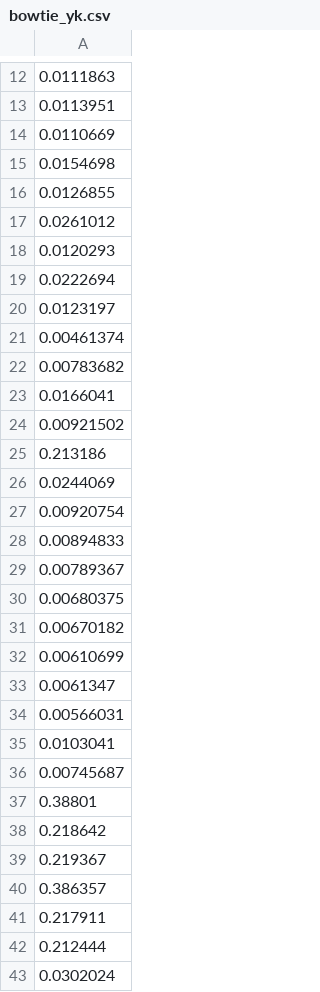
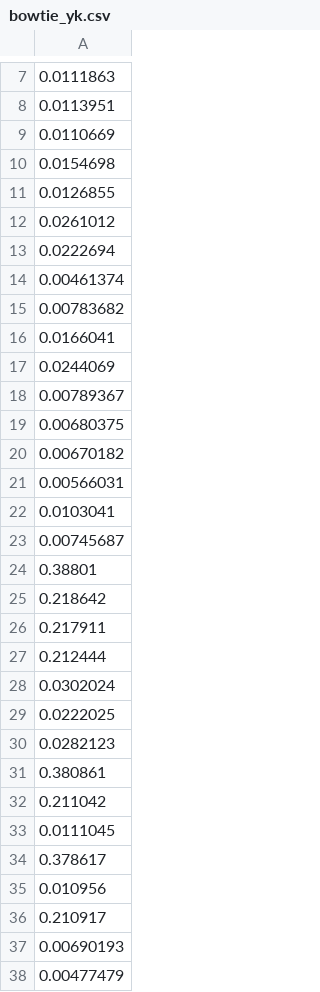
Before and after one commit to matildeRivas/ccqQDAGS, a CSV file: outputs_time/bowtie_yk.csv, drawn as a sheet; only a part is shown, gaps mark what is left out; the shorter side is filled out with more unchanged rows; the diff covers the shown part only.

```diff
--- a/outputs_time/bowtie_yk.csv
+++ b/outputs_time/bowtie_yk.csv
@@ -17,5 +12,3 @@
 0.0261012
-0.0120293
 0.0222694
-0.0123197
 0.00461374
@@ -23,7 +16,3 @@
 0.0166041
-0.00921502
-0.213186
 0.0244069
-0.00920754
-0.00894833
 0.00789367
@@ -31,4 +20,2 @@
 0.00670182
-0.00610699
-0.0061347
 0.00566031
@@ -38,4 +25,2 @@
 0.218642
-0.219367
-0.386357
 0.217911
```
Also changed, not shown: 20 removed rows elsewhere in this file, outputs_time/bowtie_mj.csv, outputs_time/bowtie_yk_par.csv, 6 other files.
